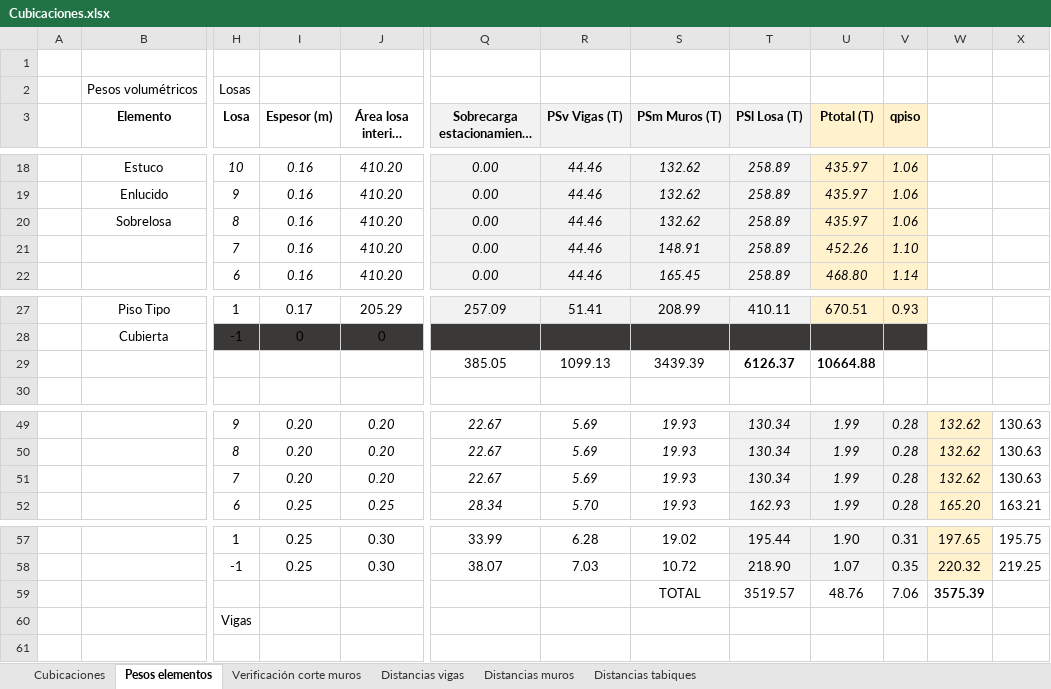
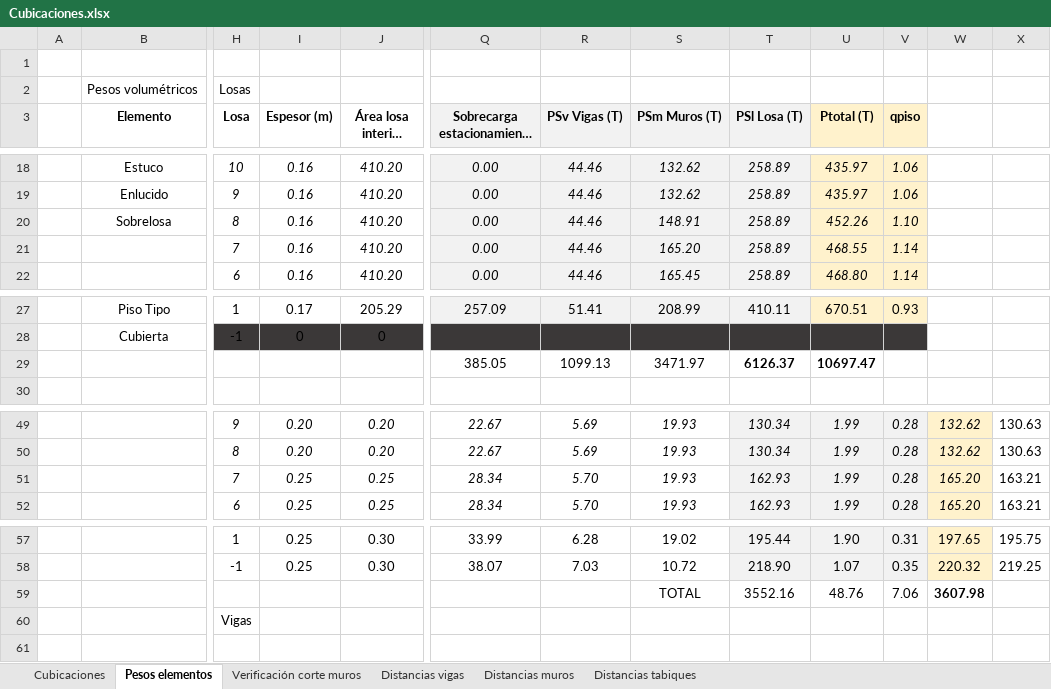
Before and after one commit to ppizarror/proyecto-CI5206, an Excel workbook: Tarea 03/Cubicaciones.xlsx, sheet Pesos elementos, drawn as a sheet; only a part is shown, gaps mark what is left out; long unchanged cells end in …; values as stored, in another font and other column widths than the file's, no borders; the diff names each change by its address in the sheet, - before the commit and + after, or states it on an @@ line.

Commit message:
Agrega cubicación con G muro

```diff
--- a/Tarea 03/Cubicaciones.xlsx (sheet Pesos elementos)
+++ b/Tarea 03/Cubicaciones.xlsx (sheet Pesos elementos)
-S20 (PSm Muros (T)): 132.62
+S20 (PSm Muros (T)): 148.91
-U20 (Ptotal (T)): 435.97
+U20 (Ptotal (T)): 452.26
-V20 (qpiso): 1.06
+V20 (qpiso): 1.10
-S21 (PSm Muros (T)): 148.91
+S21 (PSm Muros (T)): 165.20
-U21 (Ptotal (T)): 452.26
+U21 (Ptotal (T)): 468.55
-V21 (qpiso): 1.10
+V21 (qpiso): 1.14
-S29 (PSm Muros (T)): 3439.39
+S29 (PSm Muros (T)): 3471.97
-U29 (Ptotal (T)): 10664.88
+U29 (Ptotal (T)): 10697.47
-I51 (Espesor (m)): 0.20
+I51 (Espesor (m)): 0.25
-J51 (Área losa interior (m2)): 0.20
+J51 (Área losa interior (m2)): 0.25
-Q51 (Sobrecarga estacionamiento (T)): 22.67
+Q51 (Sobrecarga estacionamiento (T)): 28.34
-R51 (PSv Vigas (T)): 5.69
+R51 (PSv Vigas (T)): 5.70
-T51 (PSl Losa (T)): 130.34
+T51 (PSl Losa (T)): 162.93
-W51: 132.62
+W51: 165.20
-X51: 130.63
+X51: 163.21
-T59 (PSl Losa (T)): 3519.57
+T59 (PSl Losa (T)): 3552.16
-W59: 3575.39
+W59: 3607.98
```
Also changed, not shown: sheet Verificación corte muros, sheet Cubicaciones.
